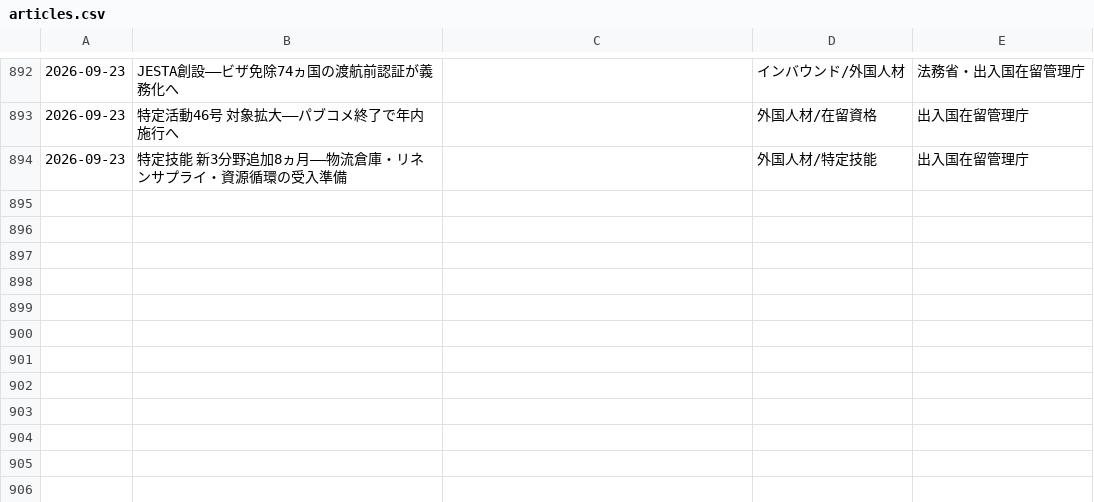
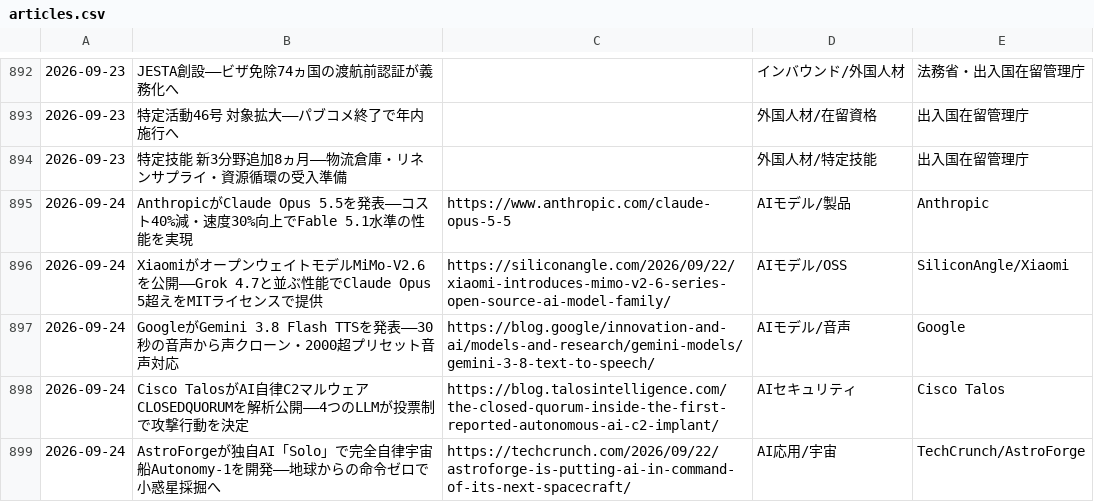
Before and after one commit to kedswithai/c-owl, a CSV file: history/articles.csv, drawn as a sheet; only a part is shown, gaps mark what is left out.

```diff
--- a/history/articles.csv
+++ b/history/articles.csv
@@ -894 +894,6 @@
 2026-09-23,"特定技能 新3分野追加8ヵ月——物流倉庫・リネンサプライ・資源循環の受入準備",,外国人材/特定技能,出入国在留管理庁
+2026-09-24,"AnthropicがClaude Opus 5.5を発表——コスト40%減・速度30%向上でFable 5.1水準の性能を実現",https://www.anthropic.com/claude-opus-5-5,AIモデル/製品,Anthropic
+2026-09-24,"XiaomiがオープンウェイトモデルMiMo-V2.6を公開——Grok 4.7と並ぶ性能でClaude Opus 5超えをMITライセンスで提供",https://siliconangle.com/2026/09/22/xiaomi-introduces-mimo-v2-6-series-open-source-ai-model-family/,AIモデル/OSS,SiliconAngle/Xiaomi
+2026-09-24,"GoogleがGemini 3.8 Flash TTSを発表——30秒の音声から声クローン・2000超プリセット音声対応",https://blog.google/innovation-and-ai/models-and-research/gemini-models/gemini-3-8-text-to-speech/,AIモデル/音声,Google
+2026-09-24,"Cisco TalosがAI自律C2マルウェアCLOSEDQUORUMを解析公開——4つのLLMが投票制で攻撃行動を決定",https://blog.talosintelligence.com/the-closed-quorum-inside-the-first-reported-autonomous-ai-c2-implant/,AIセキュリティ,Cisco Talos
+2026-09-24,"AstroForgeが独自AI「Solo」で完全自律宇宙船Autonomy-1を開発——地球からの命令ゼロで小惑星採掘へ",https://techcrunch.com/2026/09/22/astroforge-is-putting-ai-in-command-of-its-next-spacecraft/,AI応用/宇宙,TechCrunch/AstroForge
```
Also changed, not shown: 1 other file.
